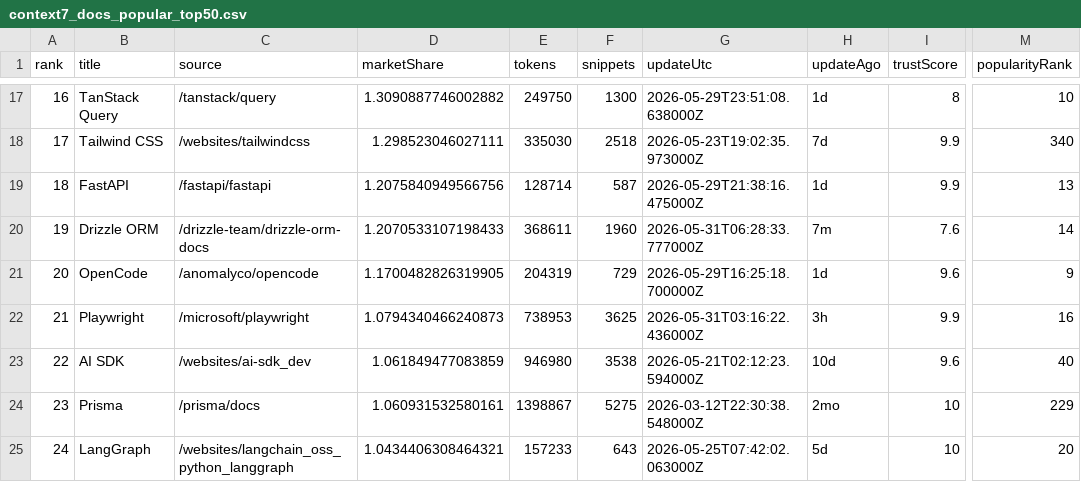
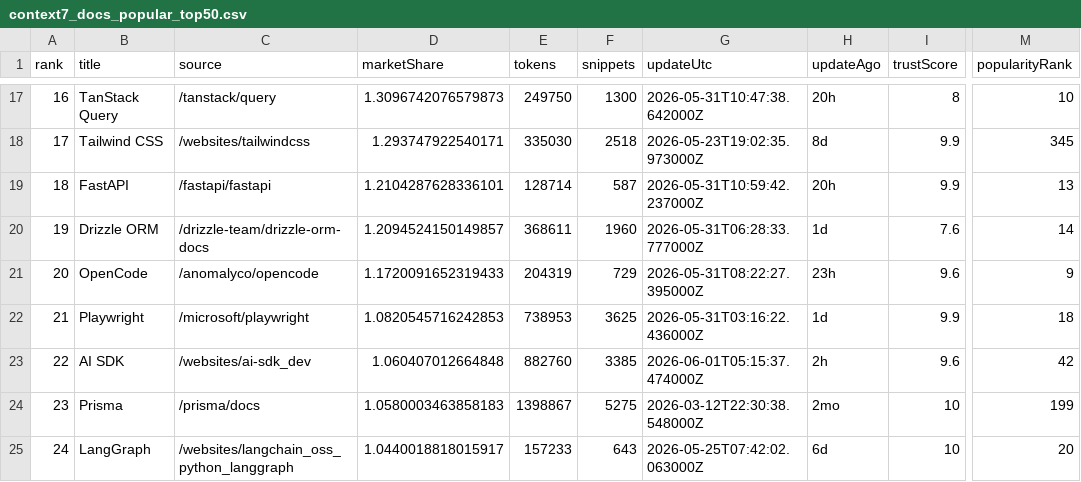
Before and after one commit to LouisLau-art/multi-agent-skills-catalog, a CSV file: docs/data/context7_docs_popular_top50.csv, drawn as a sheet; only a part is shown, gaps mark what is left out; the diff covers the shown part only; the diff names each change by its address in the sheet, - before the commit and + after, or states it on an @@ line.

```diff
--- a/docs/data/context7_docs_popular_top50.csv
+++ b/docs/data/context7_docs_popular_top50.csv
-D17 (marketShare): 1.3090887746002882
+D17 (marketShare): 1.3096742076579873
-G17 (updateUtc): 2026-05-29T23:51:08.638000Z
+G17 (updateUtc): 2026-05-31T10:47:38.642000Z
-H17 (updateAgo): 1d
+H17 (updateAgo): 20h
-D18 (marketShare): 1.298523046027111
+D18 (marketShare): 1.293747922540171
-H18 (updateAgo): 7d
+H18 (updateAgo): 8d
-M18 (popularityRank): 340
+M18 (popularityRank): 345
-D19 (marketShare): 1.2075840949566756
+D19 (marketShare): 1.2104287628336101
-G19 (updateUtc): 2026-05-29T21:38:16.475000Z
+G19 (updateUtc): 2026-05-31T10:59:42.237000Z
-H19 (updateAgo): 1d
+H19 (updateAgo): 20h
-D20 (marketShare): 1.2070533107198433
+D20 (marketShare): 1.2094524150149857
-H20 (updateAgo): 7m
+H20 (updateAgo): 1d
-D21 (marketShare): 1.1700482826319905
+D21 (marketShare): 1.1720091652319433
-G21 (updateUtc): 2026-05-29T16:25:18.700000Z
+G21 (updateUtc): 2026-05-31T08:22:27.395000Z
-H21 (updateAgo): 1d
+H21 (updateAgo): 23h
-D22 (marketShare): 1.0794340466240873
+D22 (marketShare): 1.0820545716242853
-H22 (updateAgo): 3h
+H22 (updateAgo): 1d
-M22 (popularityRank): 16
+M22 (popularityRank): 18
-D23 (marketShare): 1.061849477083859
+D23 (marketShare): 1.060407012664848
-E23 (tokens): 946980
+E23 (tokens): 882760
-F23 (snippets): 3538
+F23 (snippets): 3385
-G23 (updateUtc): 2026-05-21T02:12:23.594000Z
+G23 (updateUtc): 2026-06-01T05:15:37.474000Z
-H23 (updateAgo): 10d
+H23 (updateAgo): 2h
-M23 (popularityRank): 40
+M23 (popularityRank): 42
-D24 (marketShare): 1.060931532580161
+D24 (marketShare): 1.0580003463858183
-M24 (popularityRank): 229
+M24 (popularityRank): 199
-D25 (marketShare): 1.0434406308464321
+D25 (marketShare): 1.0440018818015917
-H25 (updateAgo): 5d
+H25 (updateAgo): 6d
```
Also changed, not shown: 172 edited cells elsewhere in this file, docs/data/skills_sh_all_time_top2000.csv, 5 other files.
